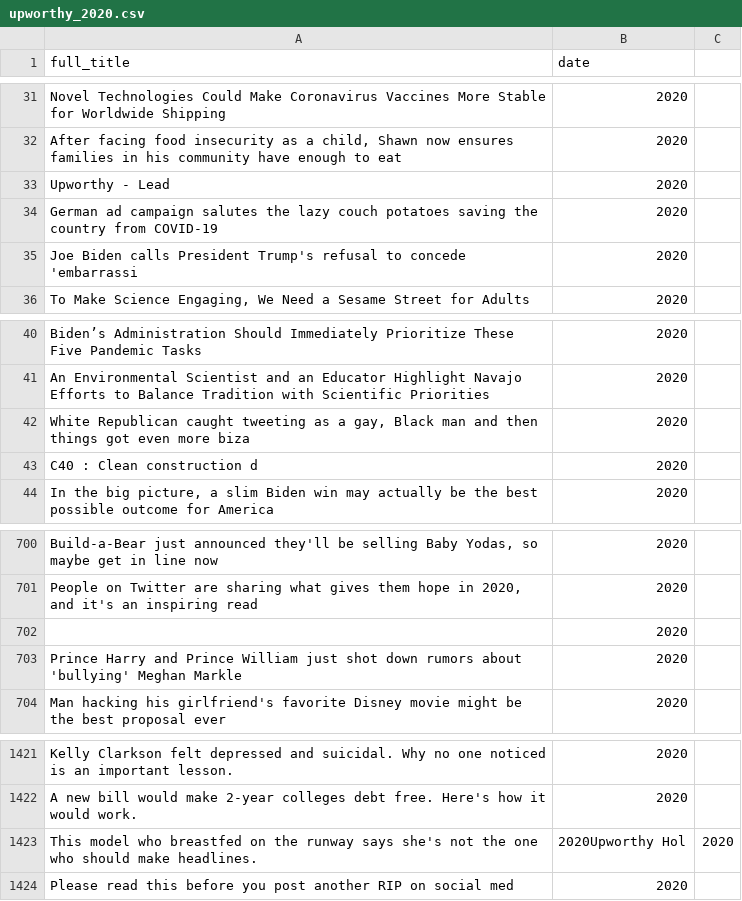
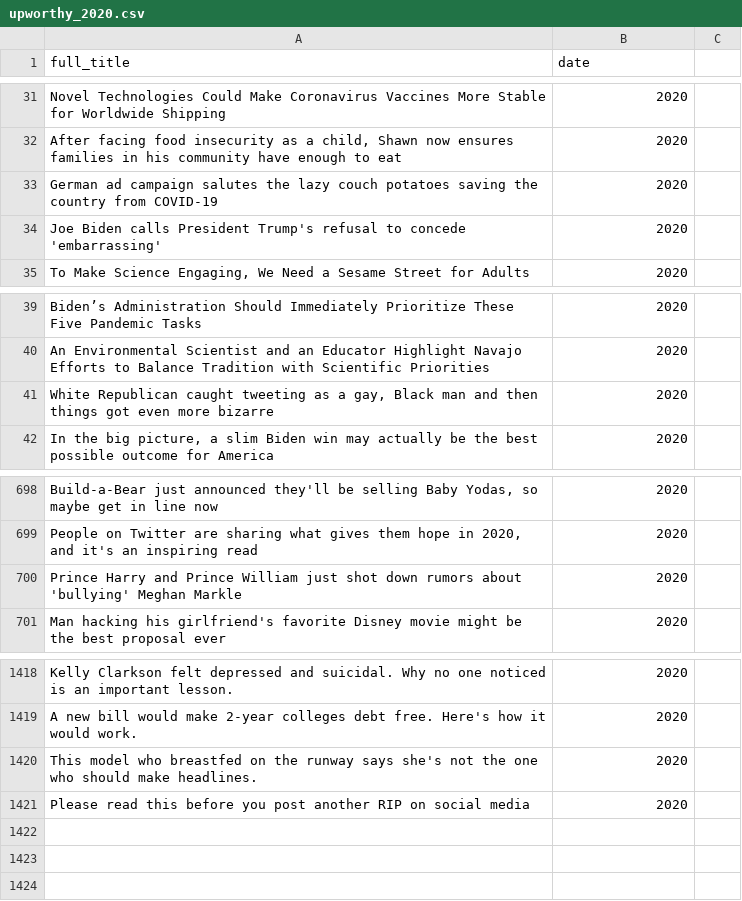
Before and after one commit to hollytb/ml_project, a CSV file: data/upworthy_2020.csv, drawn as a sheet; only a part is shown, gaps mark what is left out; removed rows and columns are numbered as before the commit, all else as after; the diff names each change by its address in the sheet, - before the commit and + after, or states it on an @@ line.

```diff
--- a/data/upworthy_2020.csv
+++ b/data/upworthy_2020.csv
-row 33: Upworthy - Lead | 2020
-A34 (full_title): …to concede 'embarrassi
+A34 (full_title): …to concede 'embarrassing'
-A41 (full_title): …even more biza
+A41 (full_title): …even more bizarre
-row 43: C40 : Clean construction d | 2020
-row 702:  | 2020
-B1420 (date): 2020Upworthy Hol
+B1420 (date): 2020
-C1420: 2020
+C1420: (empty)
-A1421 (full_title): …on social med
+A1421 (full_title): …on social media
```
Also changed, not shown: 11 other files.
